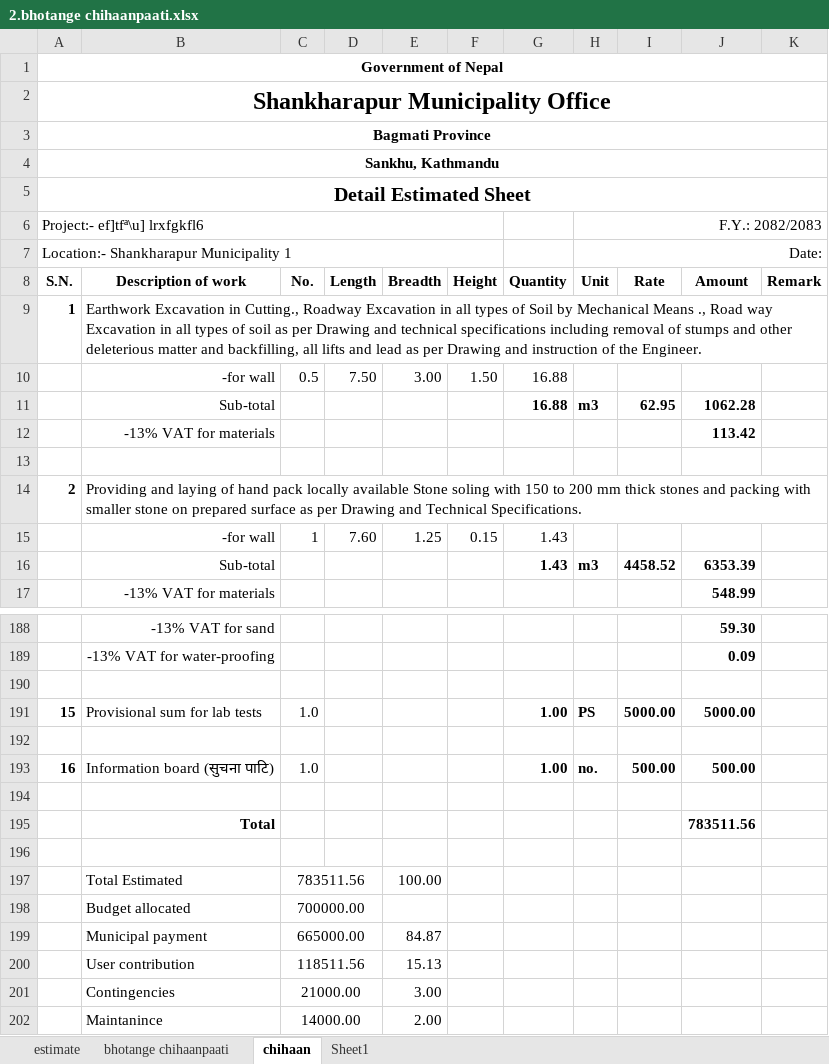
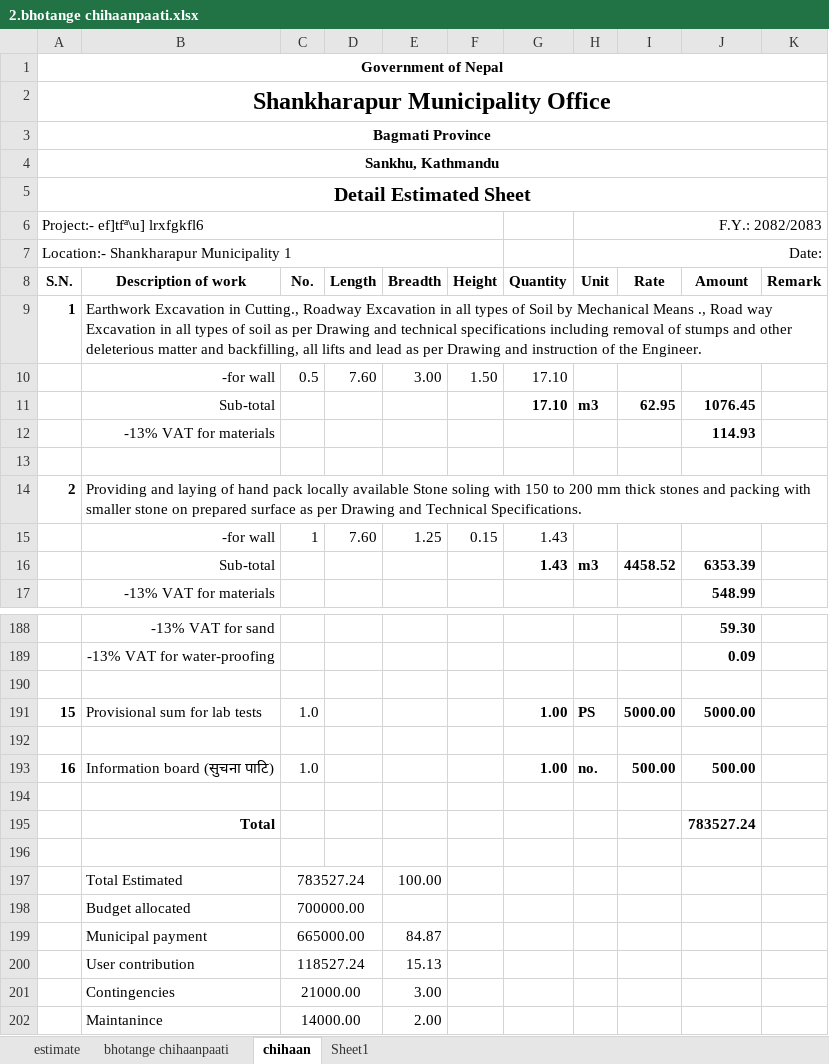
Before and after one commit to suwalcrystal/ward1, an Excel workbook: बजेट माग estimate/नगर बजेट estimate/bhotange chihaanpaati/2.bhotange chihaanpaati.xlsx, sheet chihaan, drawn as a sheet; only a part is shown, gaps mark what is left out; values as stored, in another font and other column widths than the file's, no borders; the diff names each change by its address in the sheet, - before the commit and + after, or states it on an @@ line.

```diff
--- a/बजेट माग estimate/नगर बजेट estimate/bhotange chihaanpaati/2.bhotange chihaanpaati.xlsx (sheet chihaan)
+++ b/बजेट माग estimate/नगर बजेट estimate/bhotange chihaanpaati/2.bhotange chihaanpaati.xlsx (sheet chihaan)
-D10 (Length): 7.50
+D10 (Length): 7.60
-G10:G11 (Quantity): 16.88
+G10:G11 (Quantity): 17.10
-J11 (Amount): 1062.28
+J11 (Amount): 1076.45
-J12 (Amount): 113.42
+J12 (Amount): 114.93
-J195 (Amount): 783511.56
+J195 (Amount): 783527.24
-C197 (No.): 783511.56
+C197 (No.): 783527.24
-C200 (No.): 118511.56
+C200 (No.): 118527.24
```
Also changed, not shown: बजेट माग estimate/nagar bhaipari and estimate misc/bhutange tol khanepani jastaa.xlsx, बजेट माग estimate/thekka/कृषि उपज संकलन केन्द्र निर्माण - शंखरापुर -१/कृषि उपज संकलन केन्द्र निर्माण - शंखरापुर -१.xlsx, 2 other files.
